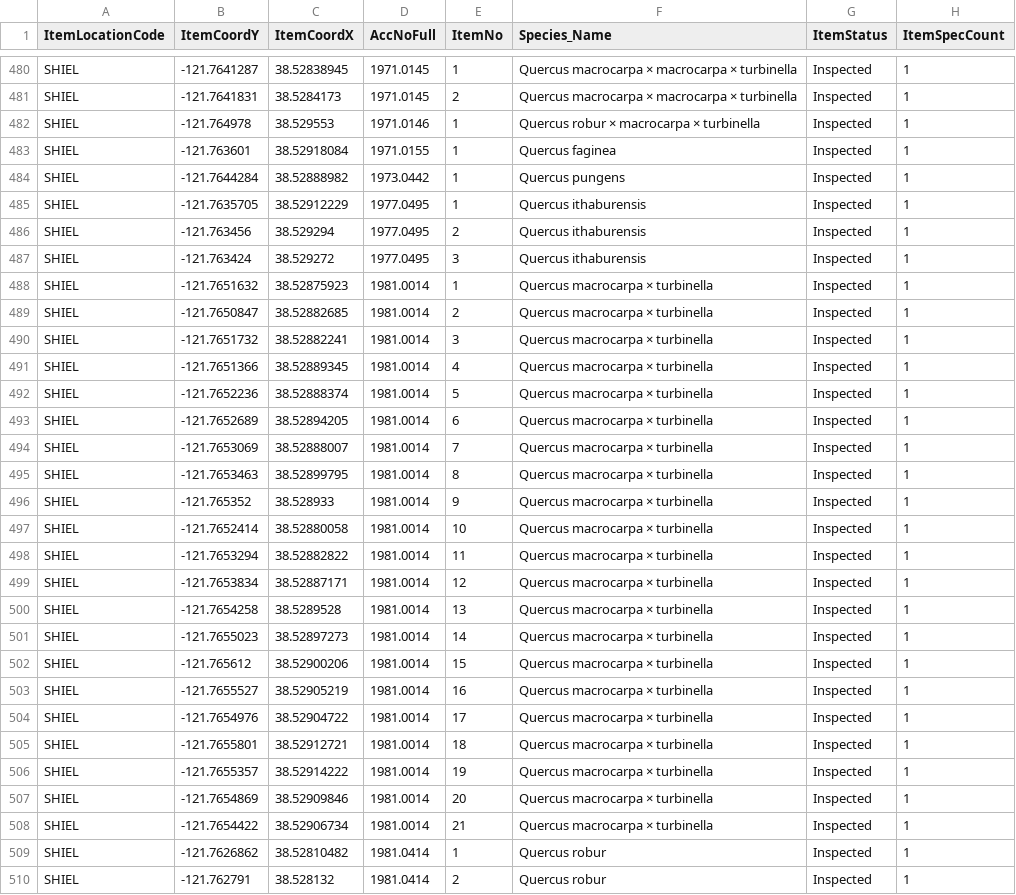
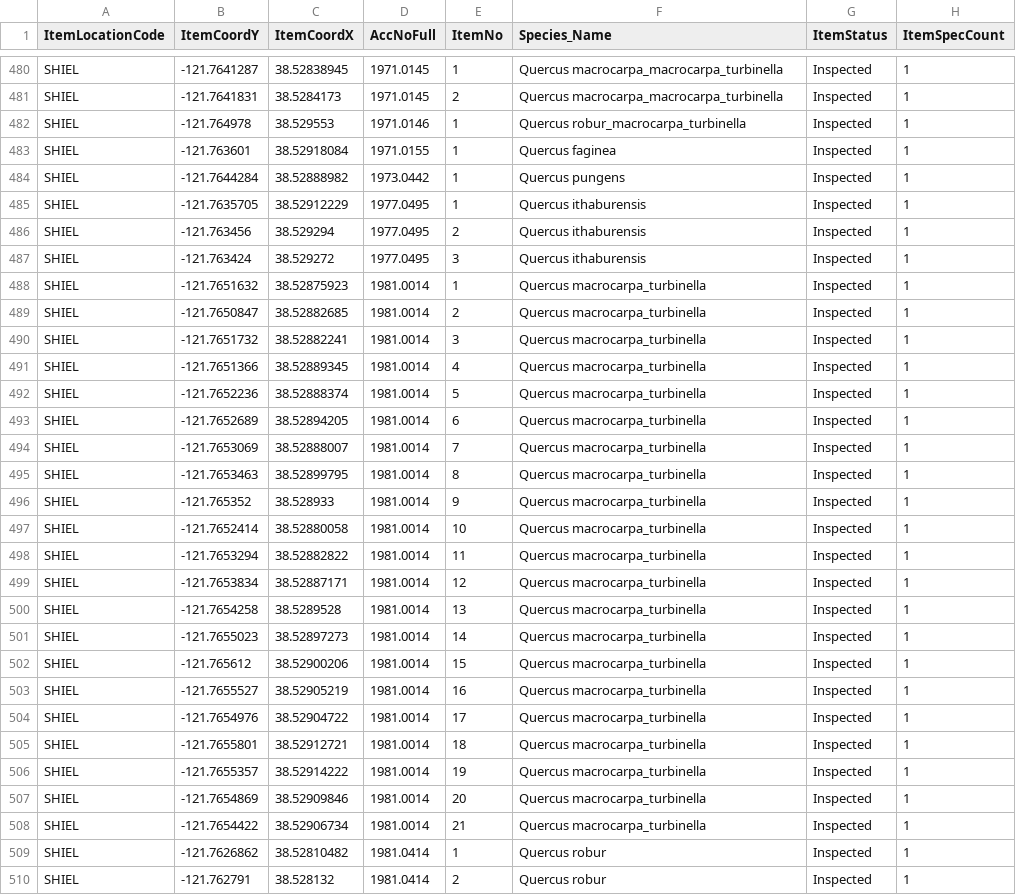
Before and after one commit to HobanLab/USBG_Hybrid_Acorn, a CSV file: Data_Files/Geographic_Files/UCDavis_QUocc.csv, drawn as a sheet; only a part is shown, gaps mark what is left out; the diff covers the shown part only; the diff names each change by its address in the sheet, - before the commit and + after, or states it on an @@ line.

```diff
--- a/Data_Files/Geographic_Files/UCDavis_QUocc.csv
+++ b/Data_Files/Geographic_Files/UCDavis_QUocc.csv
-F480:F481 (Species_Name): Quercus macrocarpa × macrocarpa × turbinella
+F480:F481 (Species_Name): Quercus macrocarpa_macrocarpa_turbinella
-F482 (Species_Name): Quercus robur × macrocarpa × turbinella
+F482 (Species_Name): Quercus robur_macrocarpa_turbinella
-F488:F508 (Species_Name): Quercus macrocarpa × turbinella
+F488:F508 (Species_Name): Quercus macrocarpa_turbinella
```
Also changed, not shown: 87 edited cells elsewhere in this file, Analyses/Geographic_Results/Starhill_limited_occ_df.csv, Analyses/Geographic_Results/TMA_limited_occ_df.csv, 9 other files.
